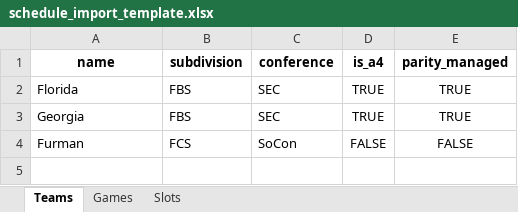
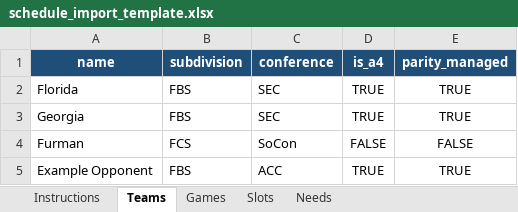
Before and after one commit to matthewjevans12-tech/schedule-optimizer-, an Excel workbook: schedule_import_template.xlsx, sheet Teams, drawn as a sheet; values as stored, in another font and other column widths than the file's, no borders; the diff names each change by its address in the sheet, - before the commit and + after, or states it on an @@ line.

```diff
--- a/schedule_import_template.xlsx (sheet Teams)
+++ b/schedule_import_template.xlsx (sheet Teams)
+sheet tab: Instructions
+sheet tab: Needs
@@ A1:E1 fill: none → #1F4E78, text colour: black → #FFFFFF @@
+row 5: Example Opponent | FBS | ACC | TRUE | TRUE
```
Also changed, not shown: sheet Games, sheet Slots.
